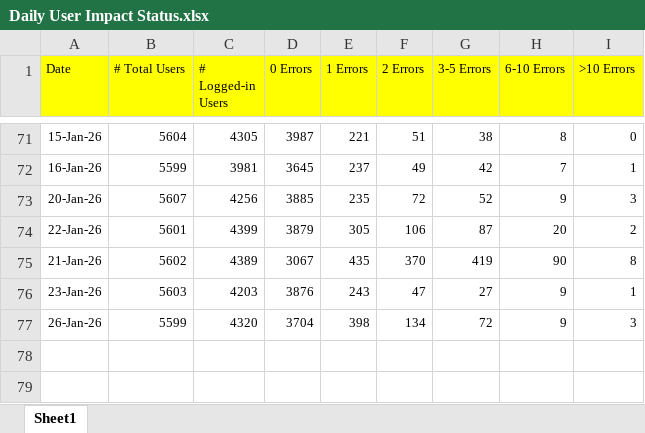
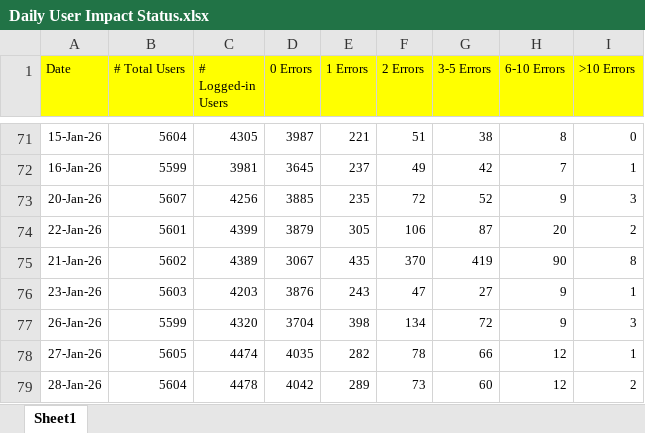
Before and after one commit to hari31785/Bridges-Monitoring-Dashboard, an Excel workbook: Monitoring Data Files/User Impact/Daily User Impact Status.xlsx, sheet Sheet1, drawn as a sheet; only a part is shown, gaps mark what is left out; values as stored, in another font and other column widths than the file's, no borders; the diff names each change by its address in the sheet, - before the commit and + after, or states it on an @@ line.

Commit message:
Add files via upload

```diff
--- a/Monitoring Data Files/User Impact/Daily User Impact Status.xlsx (sheet Sheet1)
+++ b/Monitoring Data Files/User Impact/Daily User Impact Status.xlsx (sheet Sheet1)
+row 78: 27-Jan-26 | 5605 | 4474 | 4035 | 282 | 78 | 66 | 12 | 1
+row 79: 28-Jan-26 | 5604 | 4478 | 4042 | 289 | 73 | 60 | 12 | 2
```
